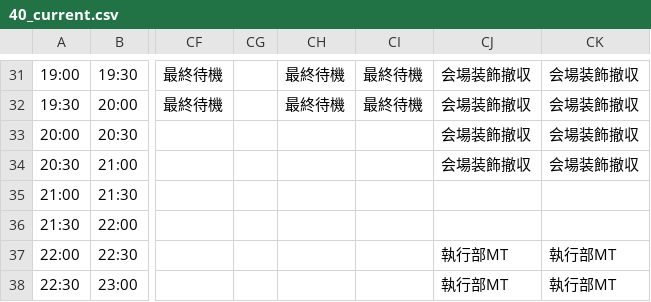
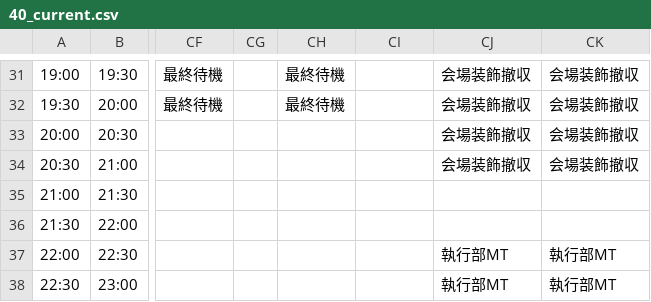
Before and after one commit to NUTFes/seeft-api, a CSV file: app/seed/40_current.csv, drawn as a sheet; only a part is shown, gaps mark what is left out; the diff covers the shown part only; the diff names each change by its address in the sheet, - before the commit and + after, or states it on an @@ line.

```diff
--- a/app/seed/40_current.csv
+++ b/app/seed/40_current.csv
-CI31:CI32: 最終待機
+CI31:CI32: (empty)
```
Also changed, not shown: 44 edited cells elsewhere in this file, app/seed/40_pre.csv, app/seed/40_work_list.csv.
